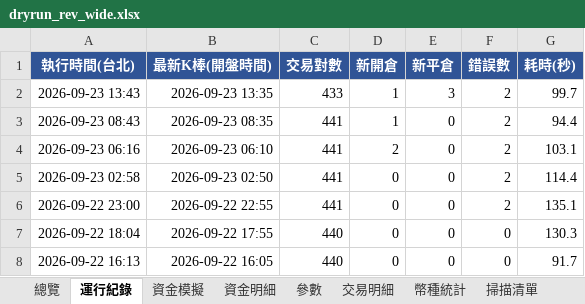
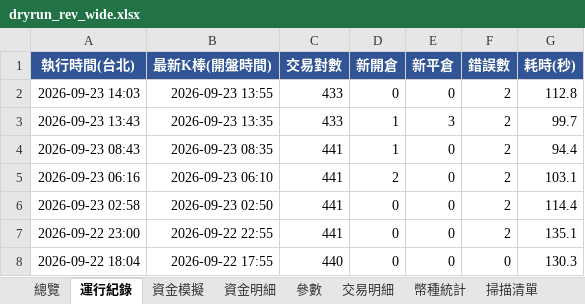
Before and after one commit to timzen43210/Crypto_Trader, an Excel workbook: output/dryrun_rev_wide.xlsx, sheet 運行紀錄, drawn as a sheet; only a part is shown; the shorter side is filled out with more unchanged rows; values as stored, in another font and other column widths than the file's, no borders; the diff names each change by its address in the sheet, - before the commit and + after, or states it on an @@ line.

```diff
--- a/output/dryrun_rev_wide.xlsx (sheet 運行紀錄)
+++ b/output/dryrun_rev_wide.xlsx (sheet 運行紀錄)
+row 2: 2026-09-23 14:03 | 2026-09-23 13:55 | 433 | 0 | 0 | 2 | 112.8
```
Also changed, not shown: sheet 交易明細, sheet 參數, sheet 總覽, output/dryrun_rev.xlsx, output/dryrun_s4.xlsx, 3 other files.
